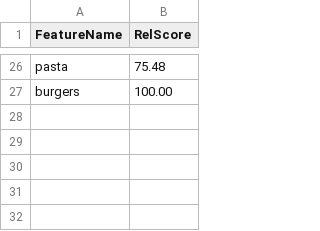
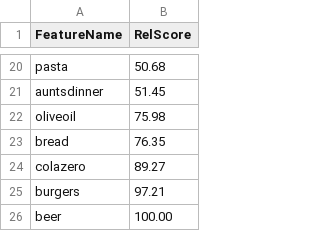
Before and after one commit to GCichosz/weight-loss, a CSV file: scores.csv, drawn as a sheet; only a part is shown, gaps mark what is left out; addresses are those after the commit; the diff covers the shown part only; the diff names each change by its address in the sheet, - before the commit and + after, or states it on an @@ line.

```diff
--- a/scores.csv
+++ b/scores.csv
-B20 (RelScore): 75.48
+B20 (RelScore): 50.68
+row 21: auntsdinner | 51.45
+row 22: oliveoil | 75.98
+row 23: bread | 76.35
+row 24: colazero | 89.27
-B25 (RelScore): 100.00
+B25 (RelScore): 97.21
+row 26: beer | 100.00
```
Also changed, not shown: 11 added rows, 17 removed rows and 7 edited cells elsewhere in this file, 4 other files.
